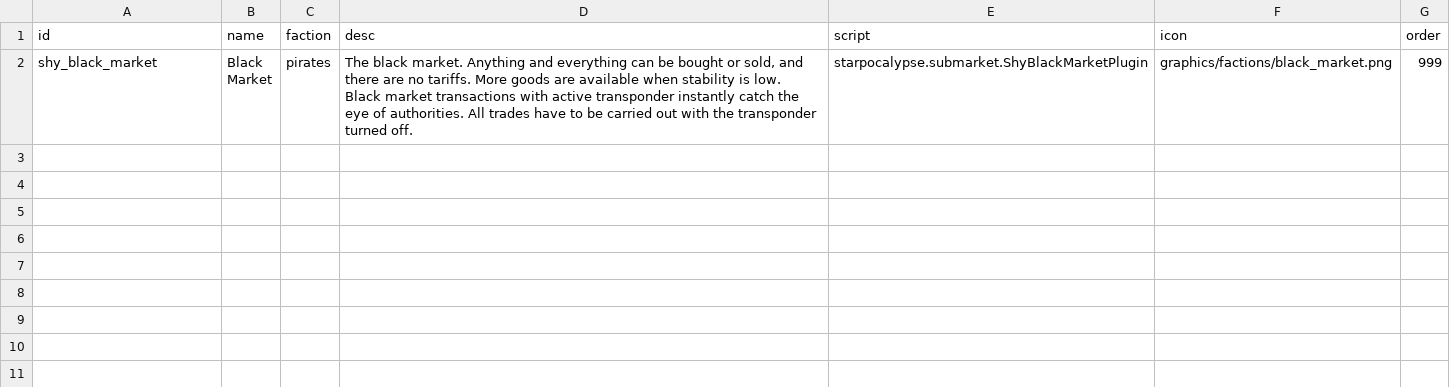
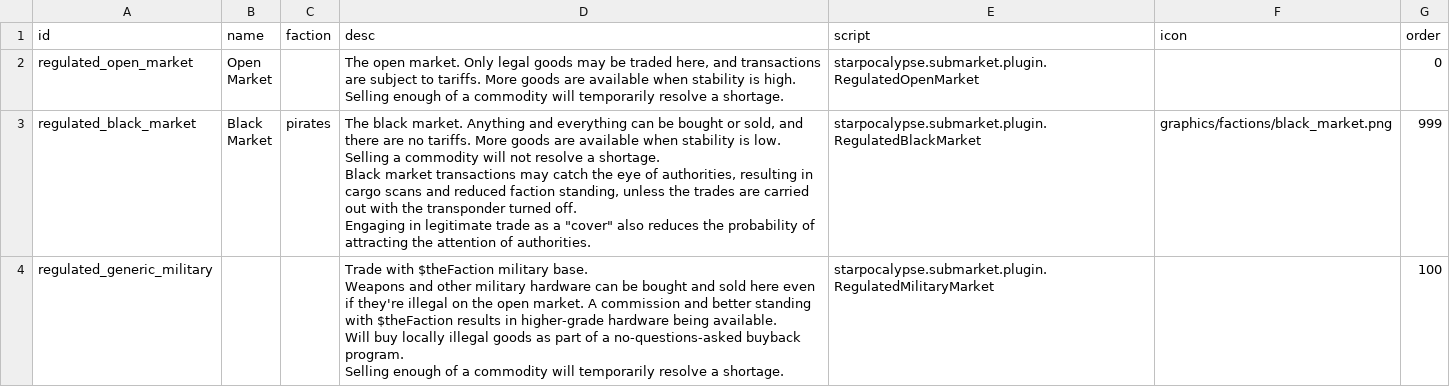
Before and after one commit to jaghaimo/starpocalypse, a CSV file: assets/data/campaign/submarkets.csv, drawn as a sheet.

Commit message:
Refactor the mod and bring in more QoL changes (#19)
- Add `military regulation` and `military contraband` blacklists. Blacklisting `regulation` means the item or ship will not be illegal any more, while `contraband` blacklist means it will not be "moved" from Military to Black Market. Idea and implementation contributed by @matthewmessmer.
- Replace `item remove` with `raid protector` - raiding for defined special items instantly sets player at war with the raided faction.
- Shy Black Market took some self-confidence lessons and is no longer shy (removed this feature).
- Add random (min, max) number of d-mods to pristine ships
- Rework settings (also moved to `settings/`) and configuration (also moved to `starpocalypse.json`).

```diff
--- a/assets/data/campaign/submarkets.csv
+++ b/assets/data/campaign/submarkets.csv
@@ -1,5 +1,20 @@
 id,name,faction,desc,script,icon,order
-shy_black_market,"Black
-Market",pirates,"The black market. Anything and everything can be bought or sold, and there are no tariffs. More goods are available when stability is low.
-
-Black market transactions with active transponder instantly catch the eye of authorities. All trades have to be carried out with the transponder turned off.",starpocalypse.submarket.ShyBlackMarketPlugin,graphics/factions/black_market.png,999
+regulated_open_market,"Open
+Market",,"The open market. Only legal goods may be traded here, and transactions are subject to tariffs. More goods are available when stability is high.
+
+Selling enough of a commodity will temporarily resolve a shortage.",starpocalypse.submarket.plugin.RegulatedOpenMarket,,0
+regulated_black_market,"Black
+Market",pirates,"The black market. Anything and everything can be bought or sold, and there are no tariffs. More goods are available when stability is low.
+
+Selling a commodity will not resolve a shortage.
+
+Black market transactions may catch the eye of authorities, resulting in cargo scans and reduced faction standing, unless the trades are carried out with the transponder turned off.
+
+Engaging in legitimate trade as a ""cover"" also reduces the probability of attracting the attention of authorities.",starpocalypse.submarket.plugin.RegulatedBlackMarket,graphics/factions/black_market.png,999
+regulated_generic_military,,,"Trade with $theFaction military base.
+
+Weapons and other military hardware can be bought and sold here even if they're illegal on the open market. A commission and better standing with $theFaction results in higher-grade hardware being available.
+
+Will buy locally illegal goods as part of a no-questions-asked buyback program.
+
+Selling enough of a commodity will temporarily resolve a shortage.",starpocalypse.submarket.plugin.RegulatedMilitaryMarket,,100
```
Also changed, not shown: 63 other files.
